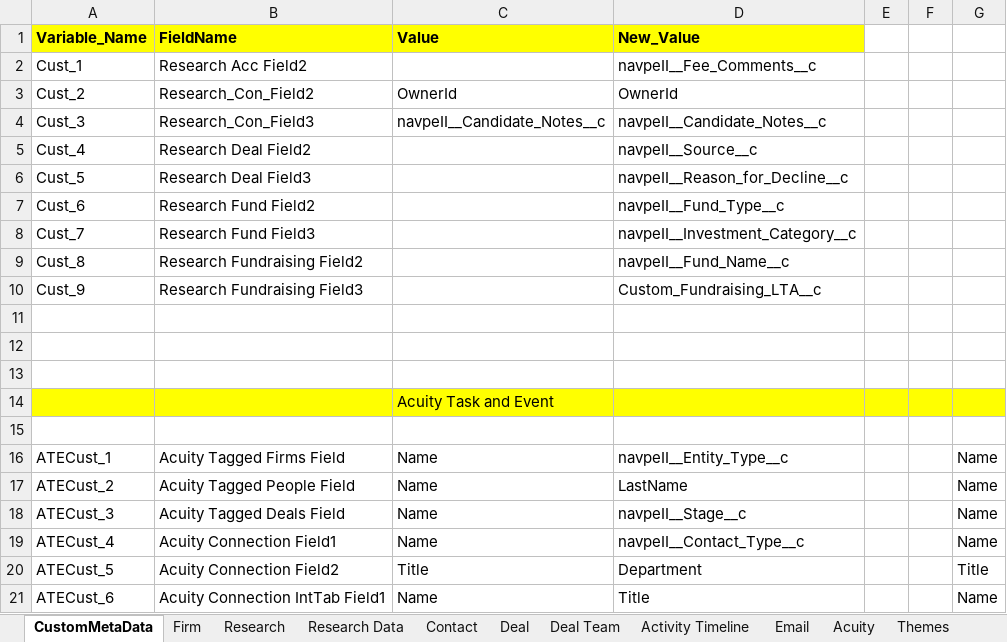
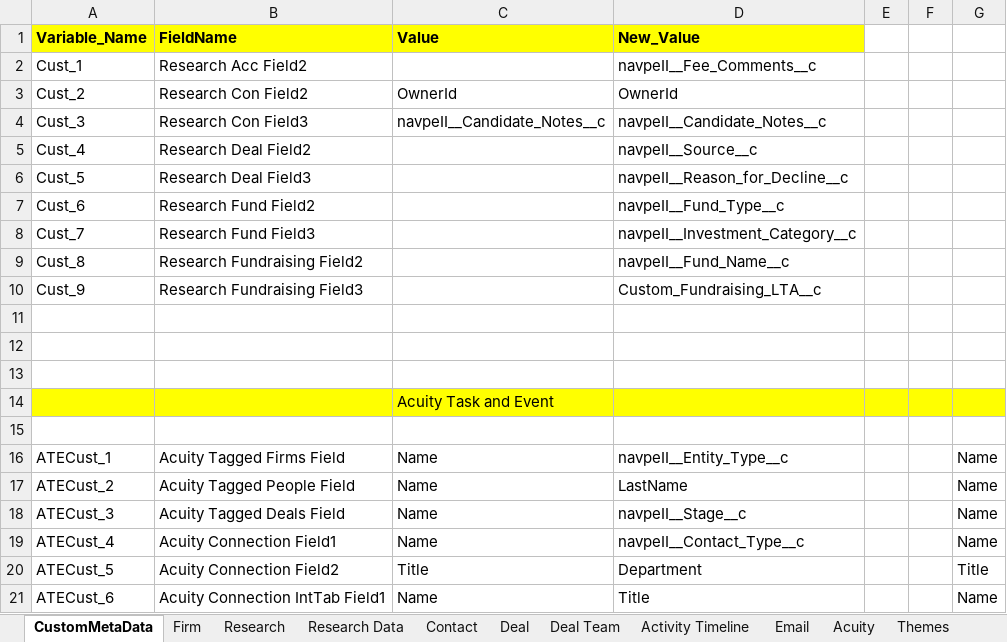
Before and after one commit to NitinNavatar/PE4.7, an Excel workbook: AcuityDataSheet.xlsx, sheet CustomMetaData, drawn as a sheet; values as stored, in another font and other column widths than the file's, no borders; the diff names each change by its address in the sheet, - before the commit and + after, or states it on an @@ line.

Commit message:
Upadted acuity data sheet and research data sheet
Signed-off-by: Nitin Garg <ngarg@navatargroup.com>

```diff
--- a/AcuityDataSheet.xlsx (sheet CustomMetaData)
+++ b/AcuityDataSheet.xlsx (sheet CustomMetaData)
-B3 (FieldName): Research_Con_Field2
+B3 (FieldName): Research Con Field2
-B4 (FieldName): Research_Con_Field3
+B4 (FieldName): Research Con Field3
```
Also changed, not shown: sheet Activity Timeline, ResearchDataSheet.xlsx.
